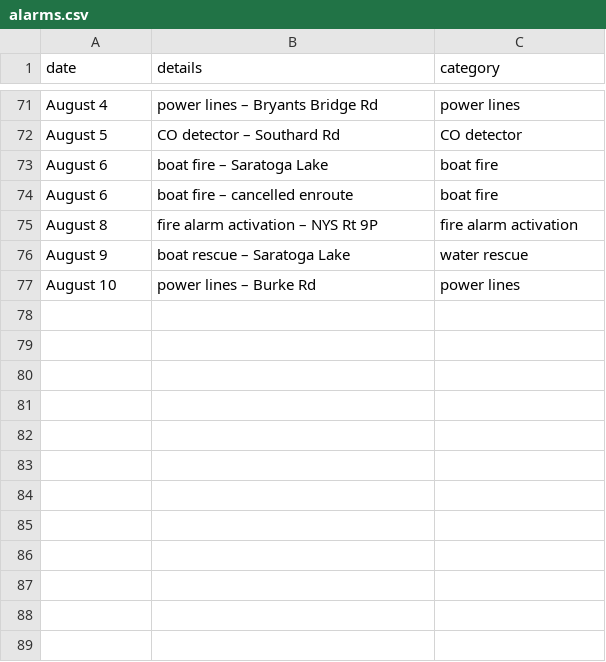
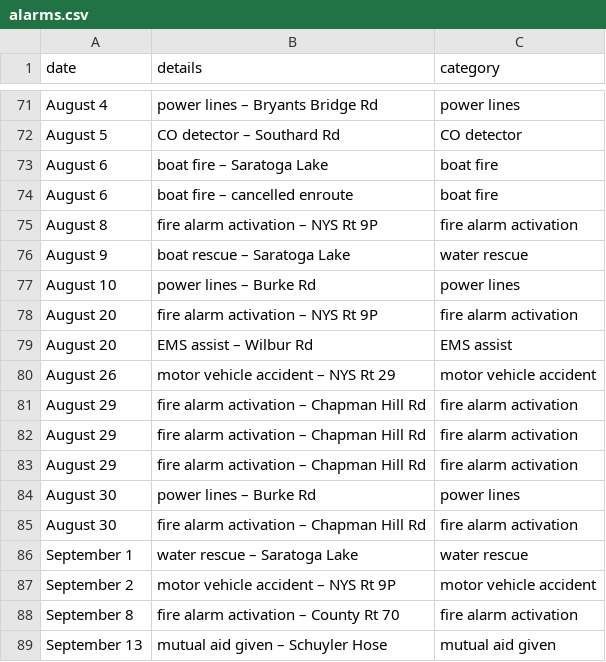
Before and after one commit to mterwill/qsfd.com, a CSV file: _data/alarms.csv, drawn as a sheet; only a part is shown, gaps mark what is left out; the diff names each change by its address in the sheet, - before the commit and + after, or states it on an @@ line.

Commit message:
Update alarms.csv

```diff
--- a/_data/alarms.csv
+++ b/_data/alarms.csv
+row 78: August 20 | fire alarm activation – NYS Rt 9P | fire alarm activation
+row 79: August 20 | EMS assist – Wilbur Rd | EMS assist
+row 80: August 26 | motor vehicle accident – NYS Rt 29 | motor vehicle accident
+row 81: August 29 | fire alarm activation – Chapman Hill Rd | fire alarm activation
+row 82: August 29 | fire alarm activation – Chapman Hill Rd | fire alarm activation
+row 83: August 29 | fire alarm activation – Chapman Hill Rd | fire alarm activation
+row 84: August 30 | power lines – Burke Rd | power lines
+row 85: August 30 | fire alarm activation – Chapman Hill Rd | fire alarm activation
+row 86: September 1 | water rescue – Saratoga Lake | water rescue
+row 87: September 2 | motor vehicle accident – NYS Rt 9P | motor vehicle accident
+row 88: September 8 | fire alarm activation – County Rt 70 | fire alarm activation
+row 89: September 13 | mutual aid given – Schuyler Hose | mutual aid given
```
